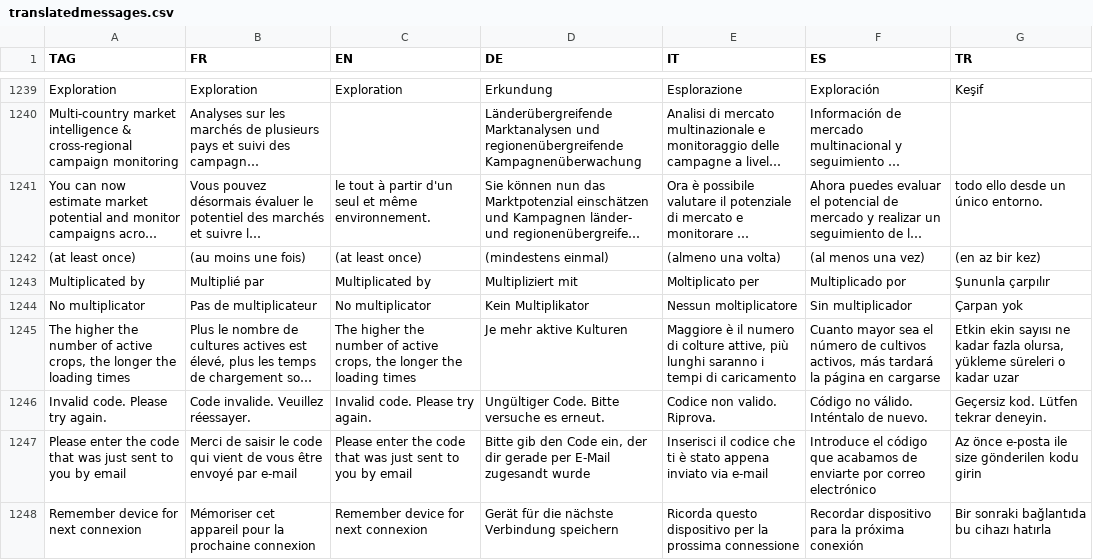
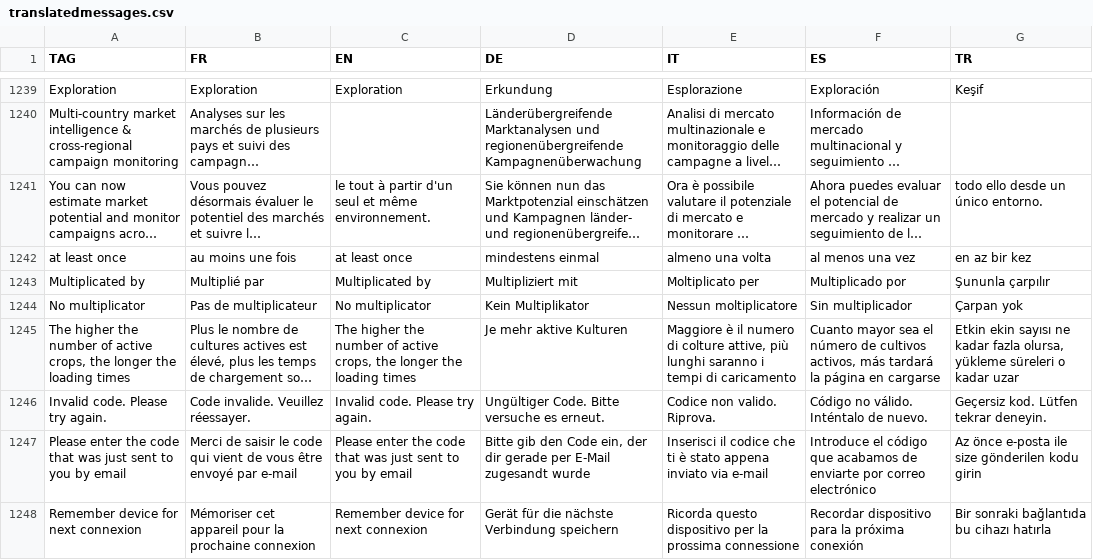
Before and after one commit to hyperplanning/hyperassets, a CSV file: translatedmessages.csv, drawn as a sheet; only a part is shown, gaps mark what is left out; long unchanged cells end in …; the diff names each change by its address in the sheet, - before the commit and + after, or states it on an @@ line.

Commit message:
Update translatedmessages.csv

```diff
--- a/translatedmessages.csv
+++ b/translatedmessages.csv
-A1242 (TAG): (at least once)
+A1242 (TAG): at least once
-B1242 (FR): (au moins une fois)
+B1242 (FR): au moins une fois
-C1242 (EN): (at least once)
+C1242 (EN): at least once
-D1242 (DE): (mindestens einmal)
+D1242 (DE): mindestens einmal
-E1242 (IT): (almeno una volta)
+E1242 (IT): almeno una volta
-F1242 (ES): (al menos una vez)
+F1242 (ES): al menos una vez
-G1242 (TR): (en az bir kez)
+G1242 (TR): en az bir kez
```
